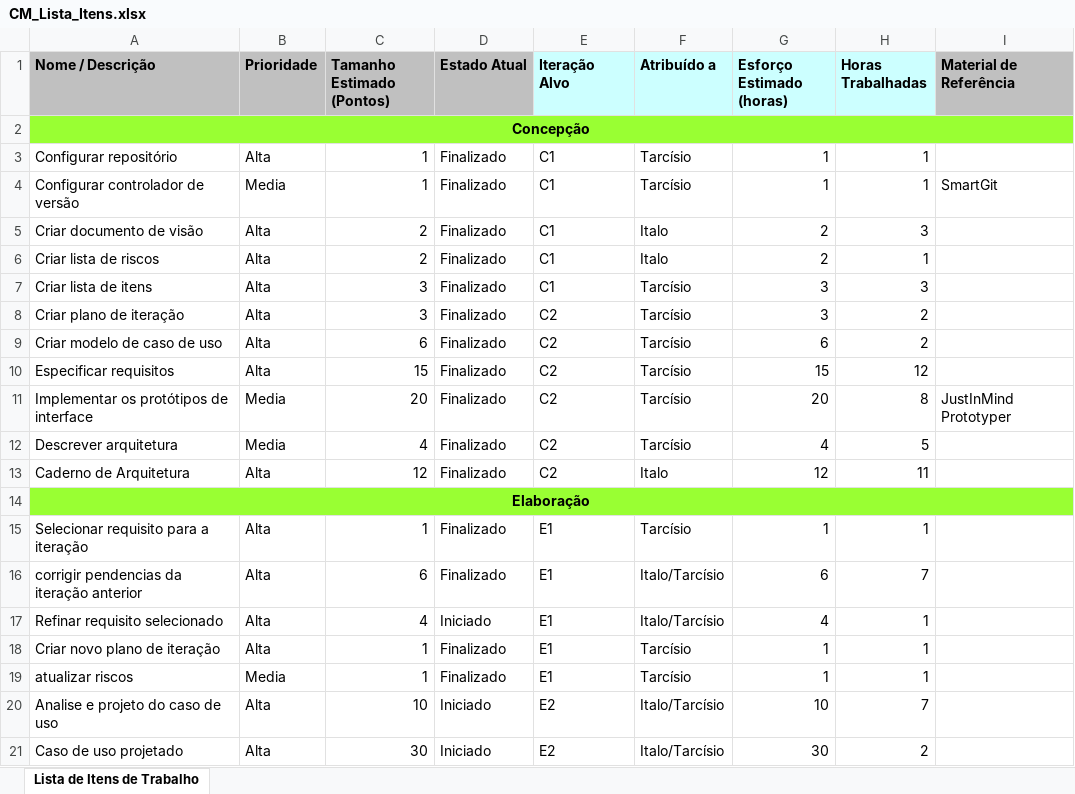
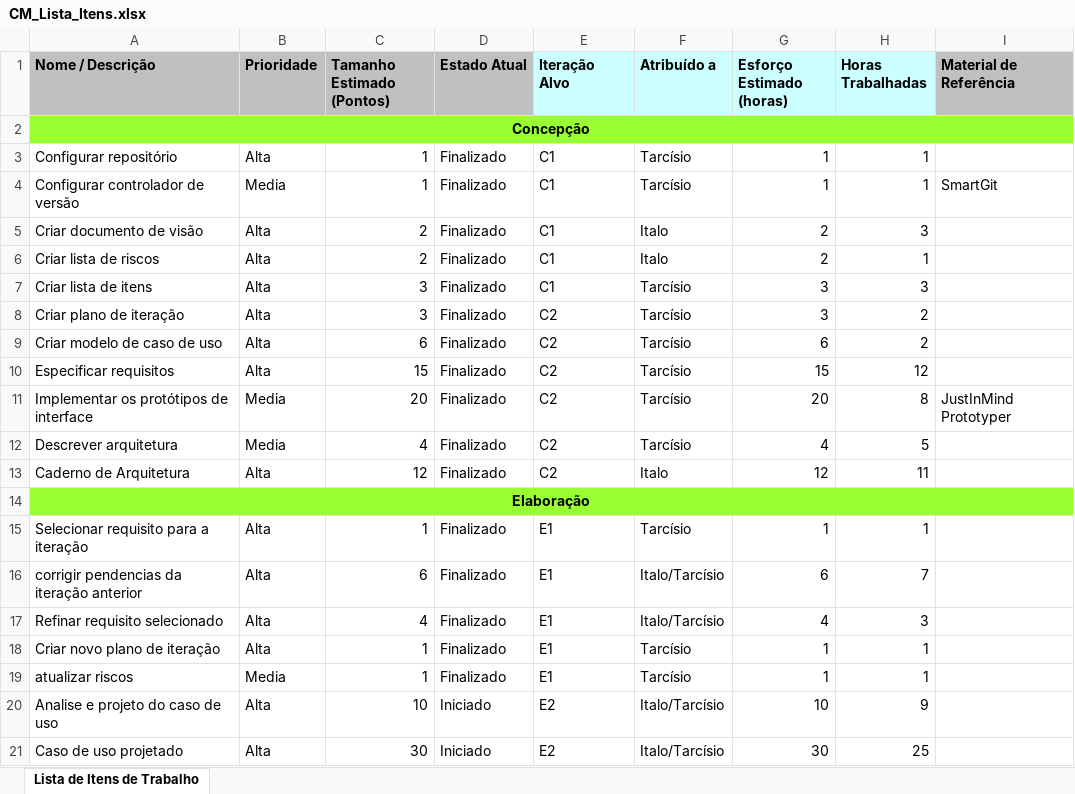
Before and after one commit to tdex/cmproject, an Excel workbook: planejamento/CM_Lista_Itens.xlsx, sheet Lista de Itens de Trabalho, drawn as a sheet; values as stored, in another font and other column widths than the file's, no borders; charts and pictures not drawn; the diff names each change by its address in the sheet, - before the commit and + after, or states it on an @@ line.

Commit message:
Update Lista de itens e riscos

```diff
--- a/planejamento/CM_Lista_Itens.xlsx (sheet Lista de Itens de Trabalho)
+++ b/planejamento/CM_Lista_Itens.xlsx (sheet Lista de Itens de Trabalho)
-D17 (Estado Atual): Iniciado
+D17 (Estado Atual): Finalizado
-H17 (Horas Trabalhadas): 1
+H17 (Horas Trabalhadas): 3
-H20 (Horas Trabalhadas): 7
+H20 (Horas Trabalhadas): 9
-H21 (Horas Trabalhadas): 2
+H21 (Horas Trabalhadas): 25
```
Also changed, not shown: charts or pictures, planejamento/CM_Lista_riscos.xlsx, 1 other file.
